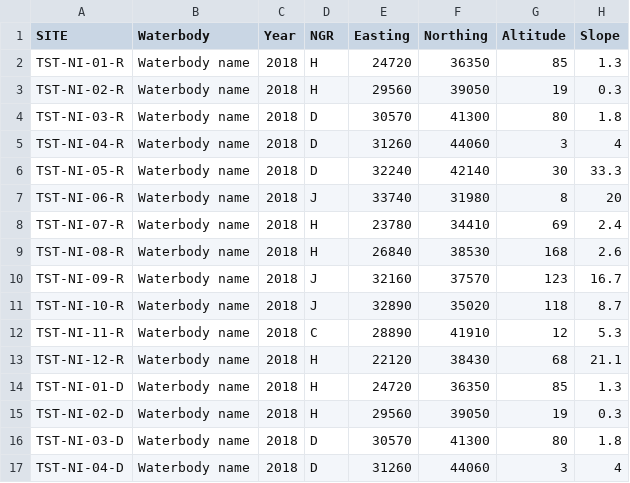
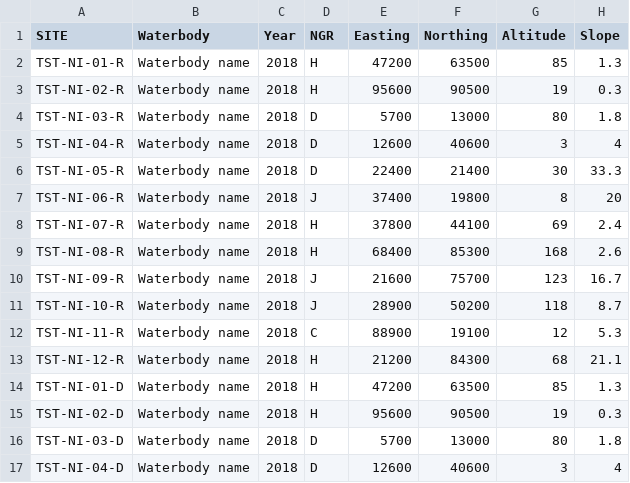
Before and after one commit to aquaMetrics/rict, a CSV file: inst/extdat/ni-model-1-test-data.csv, drawn as a sheet; only a part is shown; the diff covers the shown part only; the diff names each change by its address in the sheet, - before the commit and + after, or states it on an @@ line.

Commit message:
docs: Update NI csv demo data
non-numeric grid ref

```diff
--- a/inst/extdat/ni-model-1-test-data.csv
+++ b/inst/extdat/ni-model-1-test-data.csv
-E2 (Easting): 24720
+E2 (Easting): 47200
-F2 (Northing): 36350
+F2 (Northing): 63500
-E3 (Easting): 29560
+E3 (Easting): 95600
-F3 (Northing): 39050
+F3 (Northing): 90500
-E4 (Easting): 30570
+E4 (Easting): 5700
-F4 (Northing): 41300
+F4 (Northing): 13000
-E5 (Easting): 31260
+E5 (Easting): 12600
-F5 (Northing): 44060
+F5 (Northing): 40600
-E6 (Easting): 32240
+E6 (Easting): 22400
-F6 (Northing): 42140
+F6 (Northing): 21400
-E7 (Easting): 33740
+E7 (Easting): 37400
-F7 (Northing): 31980
+F7 (Northing): 19800
-E8 (Easting): 23780
+E8 (Easting): 37800
-F8 (Northing): 34410
+F8 (Northing): 44100
-E9 (Easting): 26840
+E9 (Easting): 68400
-F9 (Northing): 38530
+F9 (Northing): 85300
-E10 (Easting): 32160
+E10 (Easting): 21600
-F10 (Northing): 37570
+F10 (Northing): 75700
-E11 (Easting): 32890
+E11 (Easting): 28900
-F11 (Northing): 35020
+F11 (Northing): 50200
-E12 (Easting): 28890
+E12 (Easting): 88900
-F12 (Northing): 41910
+F12 (Northing): 19100
-E13 (Easting): 22120
+E13 (Easting): 21200
-F13 (Northing): 38430
+F13 (Northing): 84300
-E14 (Easting): 24720
+E14 (Easting): 47200
-F14 (Northing): 36350
+F14 (Northing): 63500
-E15 (Easting): 29560
+E15 (Easting): 95600
-F15 (Northing): 39050
+F15 (Northing): 90500
-E16 (Easting): 30570
+E16 (Easting): 5700
-F16 (Northing): 41300
+F16 (Northing): 13000
-E17 (Easting): 31260
+E17 (Easting): 12600
-F17 (Northing): 44060
+F17 (Northing): 40600
```
Also changed, not shown: 16 edited cells elsewhere in this file.
